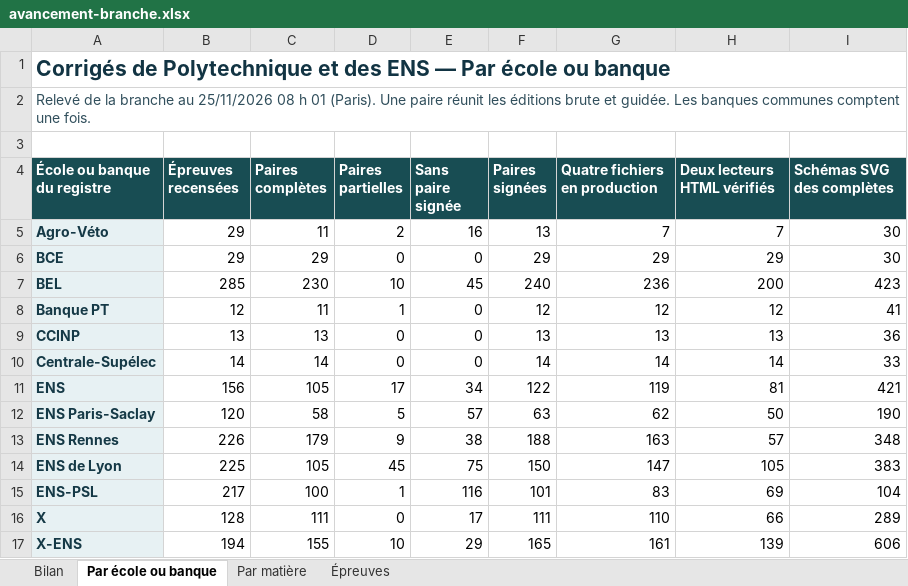
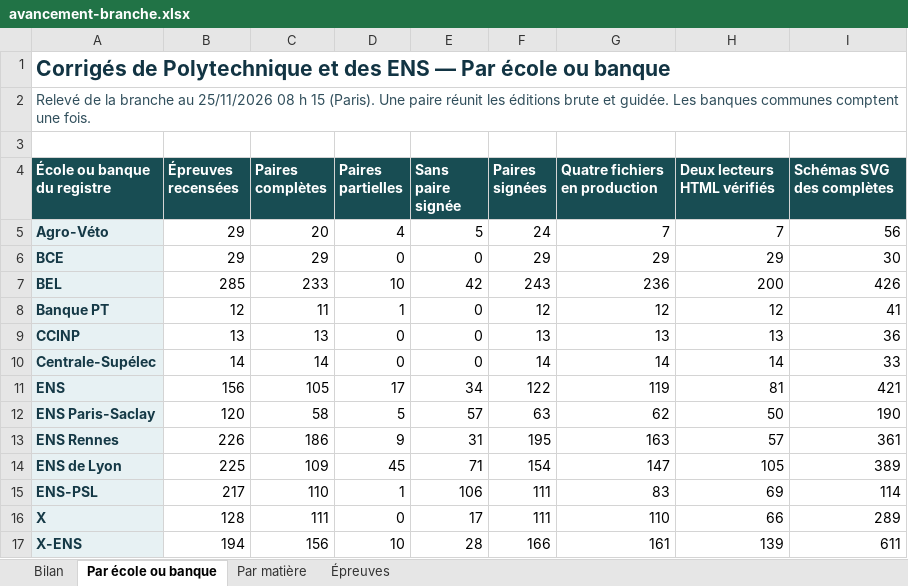
Before and after one commit to knoel99/corriges-concours, an Excel workbook: campagnes/x-ens/bilans/classeurs/avancement-branche.xlsx, sheet Par école ou banque, drawn as a sheet; values as stored, in another font and other column widths than the file's, no borders; the diff names each change by its address in the sheet, - before the commit and + after, or states it on an @@ line.

Commit message:
Actualise le classeur des corrections et les preuves par école et banque

```diff
--- a/campagnes/x-ens/bilans/classeurs/avancement-branche.xlsx (sheet Par école ou banque)
+++ b/campagnes/x-ens/bilans/classeurs/avancement-branche.xlsx (sheet Par école ou banque)
-A2 (École ou banque du registre): …08 h 01 (Paris). Une…
+A2 (École ou banque du registre): …08 h 15 (Paris). Une…
-C5 (Paires complètes): 11
+C5 (Paires complètes): 20
-D5 (Paires partielles): 2
+D5 (Paires partielles): 4
-E5 (Sans paire signée): 16
+E5 (Sans paire signée): 5
-F5 (Paires signées): 13
+F5 (Paires signées): 24
-I5 (Schémas SVG des complètes): 30
+I5 (Schémas SVG des complètes): 56
-C7 (Paires complètes): 230
+C7 (Paires complètes): 233
-E7 (Sans paire signée): 45
+E7 (Sans paire signée): 42
-F7 (Paires signées): 240
+F7 (Paires signées): 243
-I7 (Schémas SVG des complètes): 423
+I7 (Schémas SVG des complètes): 426
-C13 (Paires complètes): 179
+C13 (Paires complètes): 186
-E13 (Sans paire signée): 38
+E13 (Sans paire signée): 31
-F13 (Paires signées): 188
+F13 (Paires signées): 195
-I13 (Schémas SVG des complètes): 348
+I13 (Schémas SVG des complètes): 361
-C14 (Paires complètes): 105
+C14 (Paires complètes): 109
-E14 (Sans paire signée): 75
+E14 (Sans paire signée): 71
-F14 (Paires signées): 150
+F14 (Paires signées): 154
-I14 (Schémas SVG des complètes): 383
+I14 (Schémas SVG des complètes): 389
-C15 (Paires complètes): 100
+C15 (Paires complètes): 110
-E15 (Sans paire signée): 116
+E15 (Sans paire signée): 106
-F15 (Paires signées): 101
+F15 (Paires signées): 111
-I15 (Schémas SVG des complètes): 104
+I15 (Schémas SVG des complètes): 114
-C17 (Paires complètes): 155
+C17 (Paires complètes): 156
-E17 (Sans paire signée): 29
+E17 (Sans paire signée): 28
-F17 (Paires signées): 165
+F17 (Paires signées): 166
-I17 (Schémas SVG des complètes): 606
+I17 (Schémas SVG des complètes): 611
```
Also changed, not shown: sheet Épreuves, sheet Par matière, sheet Bilan.
